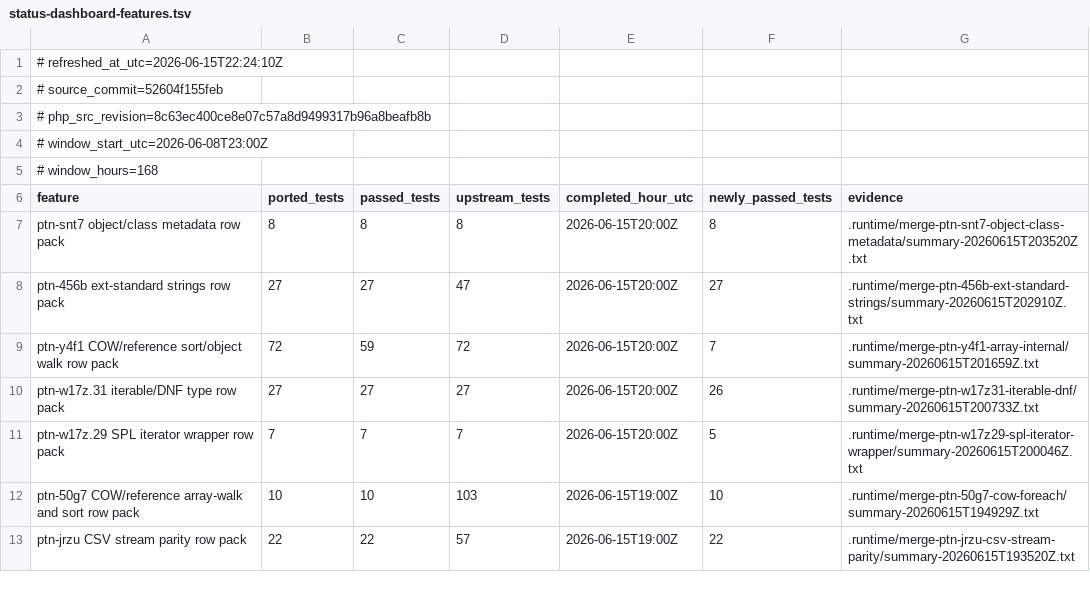
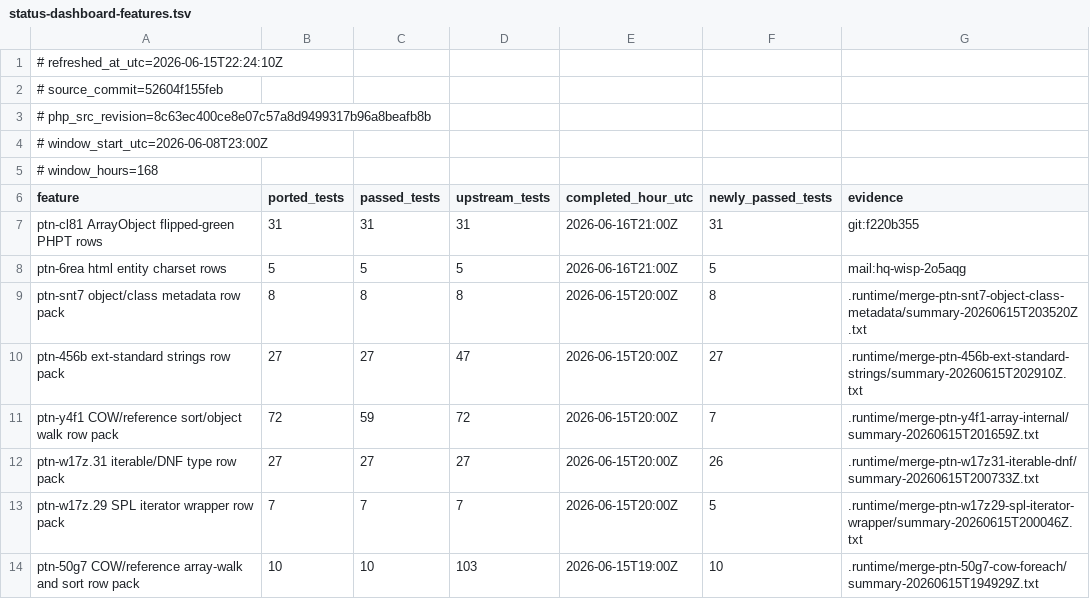
Before and after one commit to adamziel/php-to-native-compiler, a TSV file: tools/status-dashboard-features.tsv, drawn as a sheet; only a part is shown; the shorter side is filled out with more unchanged rows.

Commit message:
Count proof-of-life PHPT pass evidence

```diff
--- a/tools/status-dashboard-features.tsv
+++ b/tools/status-dashboard-features.tsv
@@ -6,2 +6,4 @@
 feature	ported_tests	passed_tests	upstream_tests	completed_hour_utc	newly_passed_tests	evidence
+ptn-cl81 ArrayObject flipped-green PHPT rows	31	31	31	2026-06-16T21:00Z	31	git:f220b355
+ptn-6rea html entity charset rows	5	5	5	2026-06-16T21:00Z	5	mail:hq-wisp-2o5aqg
 ptn-snt7 object/class metadata row pack	8	8	8	2026-06-15T20:00Z	8	.runtime/merge-ptn-snt7-object-class-metadata/summary-20260615T203520Z.txt
```
Also changed, not shown: 2 other files.
